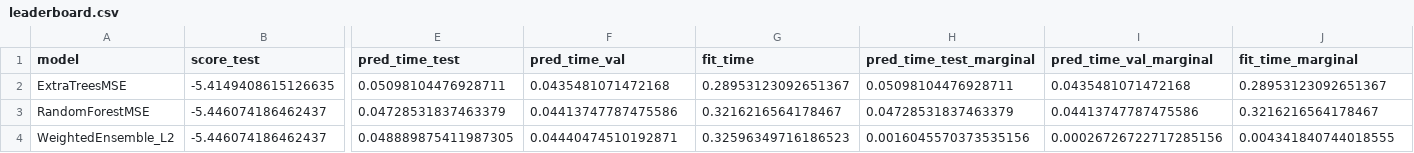
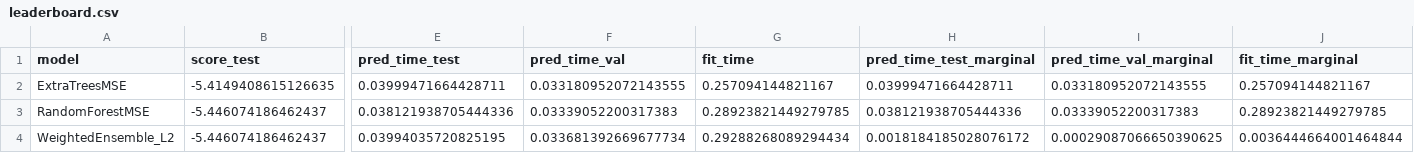
Before and after one commit to kyletompkins85-sketch/cardlotlister-oauth, a CSV file: data/term_search_items_table_classified_trimmed_to_dad_ag_price_model/leaderboard.csv, drawn as a sheet; only a part is shown, gaps mark what is left out; the diff names each change by its address in the sheet, - before the commit and + after, or states it on an @@ line.

```diff
--- a/data/term_search_items_table_classified_trimmed_to_dad_ag_price_model/leaderboard.csv
+++ b/data/term_search_items_table_classified_trimmed_to_dad_ag_price_model/leaderboard.csv
-E2 (pred_time_test): 0.05098104476928711
+E2 (pred_time_test): 0.03999471664428711
-F2 (pred_time_val): 0.0435481071472168
+F2 (pred_time_val): 0.033180952072143555
-G2 (fit_time): 0.28953123092651367
+G2 (fit_time): 0.257094144821167
-H2 (pred_time_test_marginal): 0.05098104476928711
+H2 (pred_time_test_marginal): 0.03999471664428711
-I2 (pred_time_val_marginal): 0.0435481071472168
+I2 (pred_time_val_marginal): 0.033180952072143555
-J2 (fit_time_marginal): 0.28953123092651367
+J2 (fit_time_marginal): 0.257094144821167
-E3 (pred_time_test): 0.04728531837463379
+E3 (pred_time_test): 0.038121938705444336
-F3 (pred_time_val): 0.04413747787475586
+F3 (pred_time_val): 0.03339052200317383
-G3 (fit_time): 0.3216216564178467
+G3 (fit_time): 0.28923821449279785
-H3 (pred_time_test_marginal): 0.04728531837463379
+H3 (pred_time_test_marginal): 0.038121938705444336
-I3 (pred_time_val_marginal): 0.04413747787475586
+I3 (pred_time_val_marginal): 0.03339052200317383
-J3 (fit_time_marginal): 0.3216216564178467
+J3 (fit_time_marginal): 0.28923821449279785
-E4 (pred_time_test): 0.048889875411987305
+E4 (pred_time_test): 0.03994035720825195
-F4 (pred_time_val): 0.04440474510192871
+F4 (pred_time_val): 0.033681392669677734
-G4 (fit_time): 0.32596349716186523
+G4 (fit_time): 0.29288268089294434
-H4 (pred_time_test_marginal): 0.0016045570373535156
+H4 (pred_time_test_marginal): 0.0018184185028076172
-I4 (pred_time_val_marginal): 0.00026726722717285156
+I4 (pred_time_val_marginal): 0.00029087066650390625
-J4 (fit_time_marginal): 0.004341840744018555
+J4 (fit_time_marginal): 0.0036444664001464844
```
Also changed, not shown: 5 other files.
